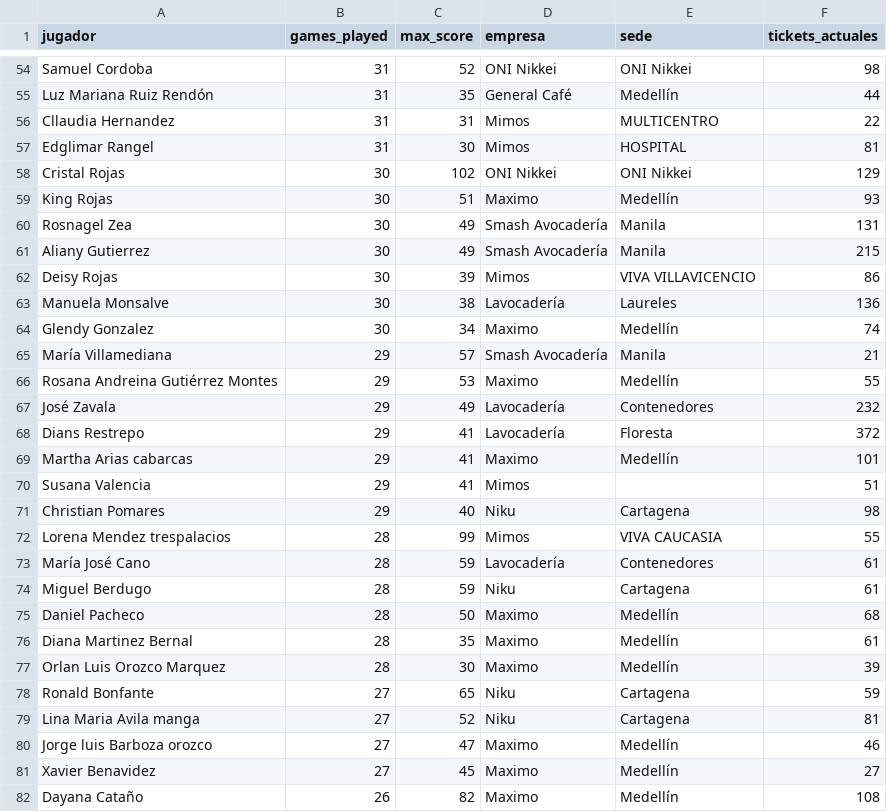
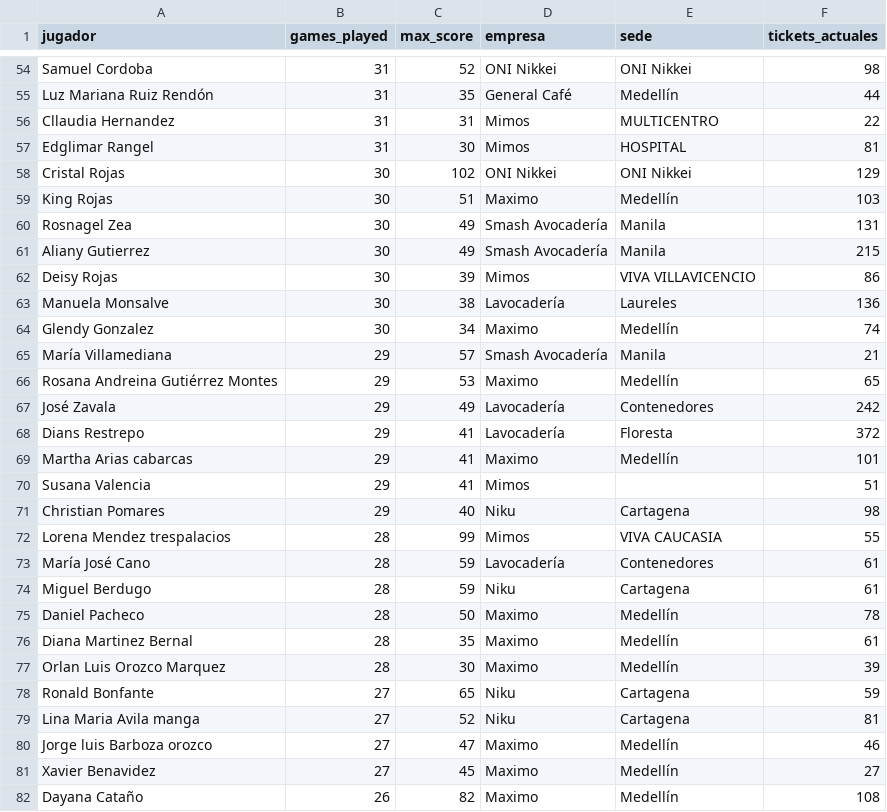
Before and after one commit to Jfegalilei/ruleta-loteria-galilei, a CSV file: data/participantes.csv, drawn as a sheet; only a part is shown, gaps mark what is left out; the diff covers the shown part only.

```diff
--- a/data/participantes.csv
+++ b/data/participantes.csv
@@ -59 +59 @@ Cristal Rojas,30,102,ONI Nikkei,ONI Nikkei,129
-King Rojas,30,51,Maximo,Medellín,93
+King Rojas,30,51,Maximo,Medellín,103,,,
@@ -66,2 +66,2 @@ María Villamediana,29,57,Smash Avocadería,Manila,21
-Rosana Andreina Gutiérrez Montes,29,53,Maximo,Medellín,55
-José Zavala,29,49,Lavocadería,Contenedores,232
+Rosana Andreina Gutiérrez Montes,29,53,Maximo,Medellín,65,,,
+José Zavala,29,49,Lavocadería,Contenedores,242,,,
@@ -75 +75 @@ Miguel Berdugo,28,59,Niku,Cartagena,61
-Daniel Pacheco,28,50,Maximo,Medellín,68
+Daniel Pacheco,28,50,Maximo,Medellín,78,,,
```
Also changed, not shown: 3 removed rows and 19 edited cells elsewhere in this file, 1 other file.
